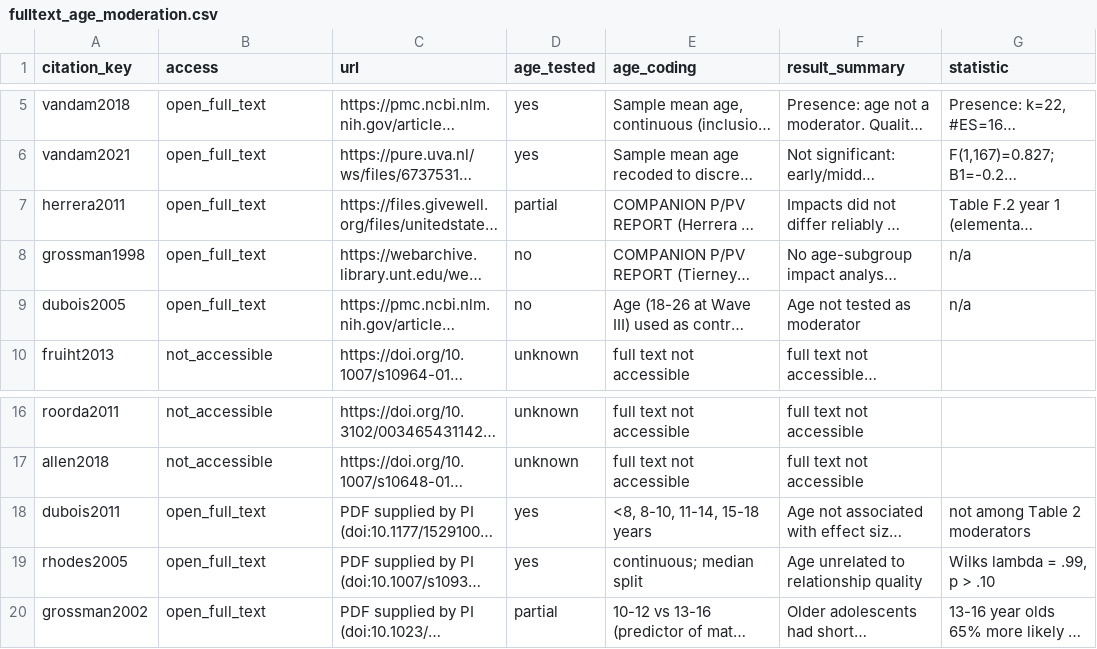
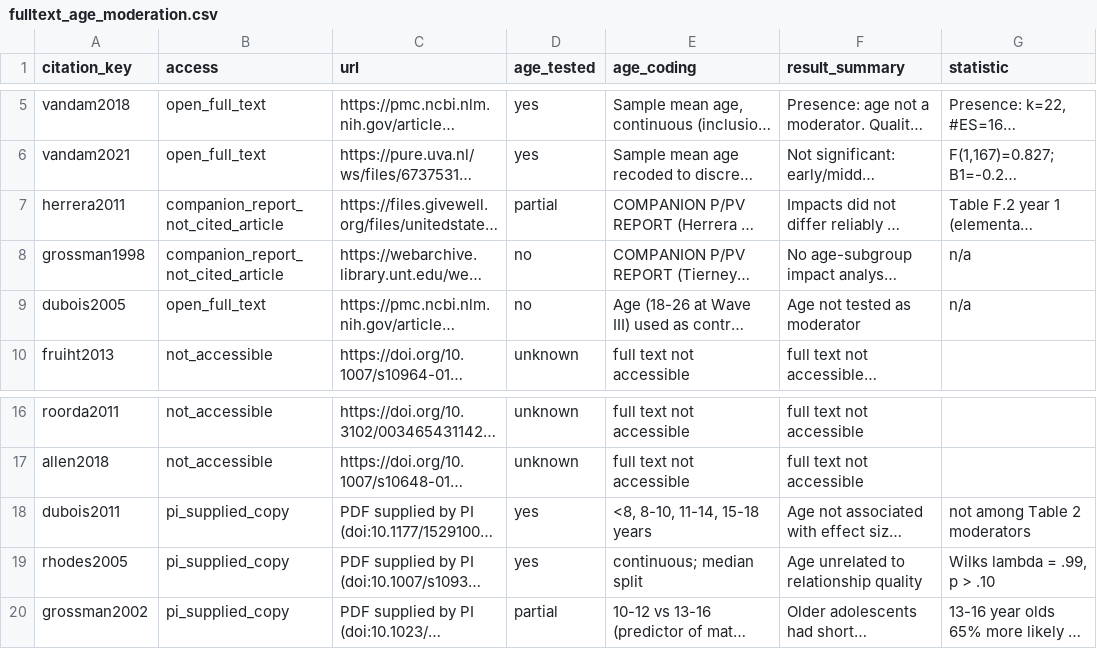
Before and after one commit to JonathanDoanePhD/ai-incident-atlas, a CSV file: turning-point-project/docs/fulltext_age_moderation.csv, drawn as a sheet; only a part is shown, gaps mark what is left out; long unchanged cells end in …; the diff names each change by its address in the sheet, - before the commit and + after, or states it on an @@ line.

```diff
--- a/turning-point-project/docs/fulltext_age_moderation.csv
+++ b/turning-point-project/docs/fulltext_age_moderation.csv
-B7:B8 (access): open_full_text
+B7:B8 (access): companion_report_not_cited_article
-B18:B20 (access): open_full_text
+B18:B20 (access): pi_supplied_copy
```
Also changed, not shown: turning-point-project/docs/evidence_matrix.csv, 45 other files.
